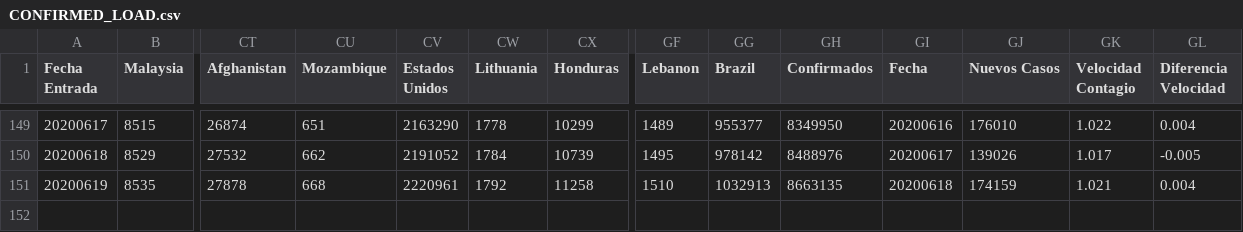
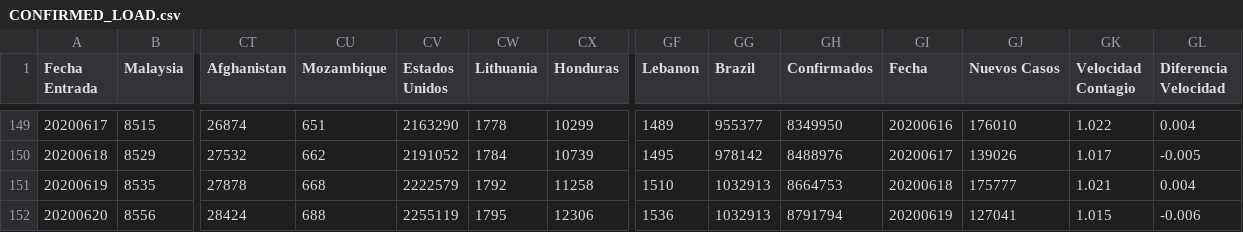
Before and after one commit to juanjmtzs/BI-COVID19, a CSV file: CONFIRMED_LOAD.csv, drawn as a sheet; only a part is shown, gaps mark what is left out; rows hold the shown columns only; the diff names each change by its address in the sheet, - before the commit and + after, or states it on an @@ line.

```diff
--- a/CONFIRMED_LOAD.csv
+++ b/CONFIRMED_LOAD.csv
-CV151 (Estados Unidos): 2220961
+CV151 (Estados Unidos): 2222579
-GH151 (Confirmados): 8663135
+GH151 (Confirmados): 8664753
-GJ151 (Nuevos Casos): 174159
+GJ151 (Nuevos Casos): 175777
+row 152: 20200620 | 8556 | 28424 | 688 | 2255119 | 1795 | 12306 | 1536 | 1032913 | 8791794 | 20200619 | 127041 | 1.015 | -0.006
```
Also changed, not shown: DEATH_LOAD.csv, GLOBAL_DAY_ONE_LOAD_DEATH.csv, 10 other files.
